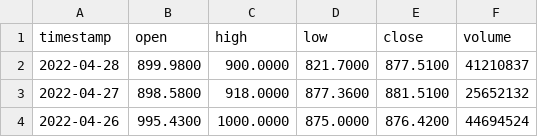
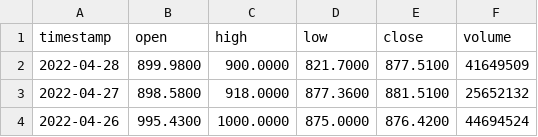
Before and after one commit to WillLangas/BigDataFinalProject, a CSV file: TSLA.csv, drawn as a sheet; only a part is shown.

```diff
--- a/TSLA.csv
+++ b/TSLA.csv
@@ -1,3 +1,3 @@
 timestamp,open,high,low,close,volume
-2022-04-28,899.9800,900.0000,821.7000,877.5100,41210837
+2022-04-28,899.9800,900.0000,821.7000,877.5100,41649509
 2022-04-27,898.5800,918.0000,877.3600,881.5100,25652132
```
Also changed, not shown: 1 other file.
